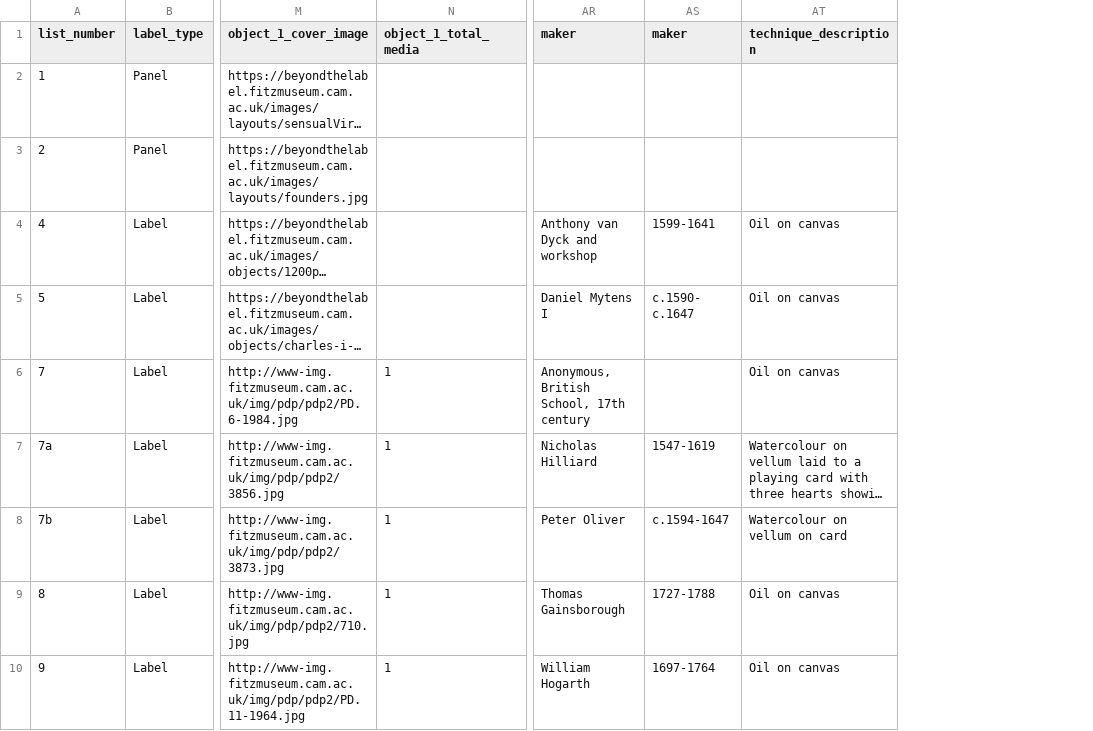
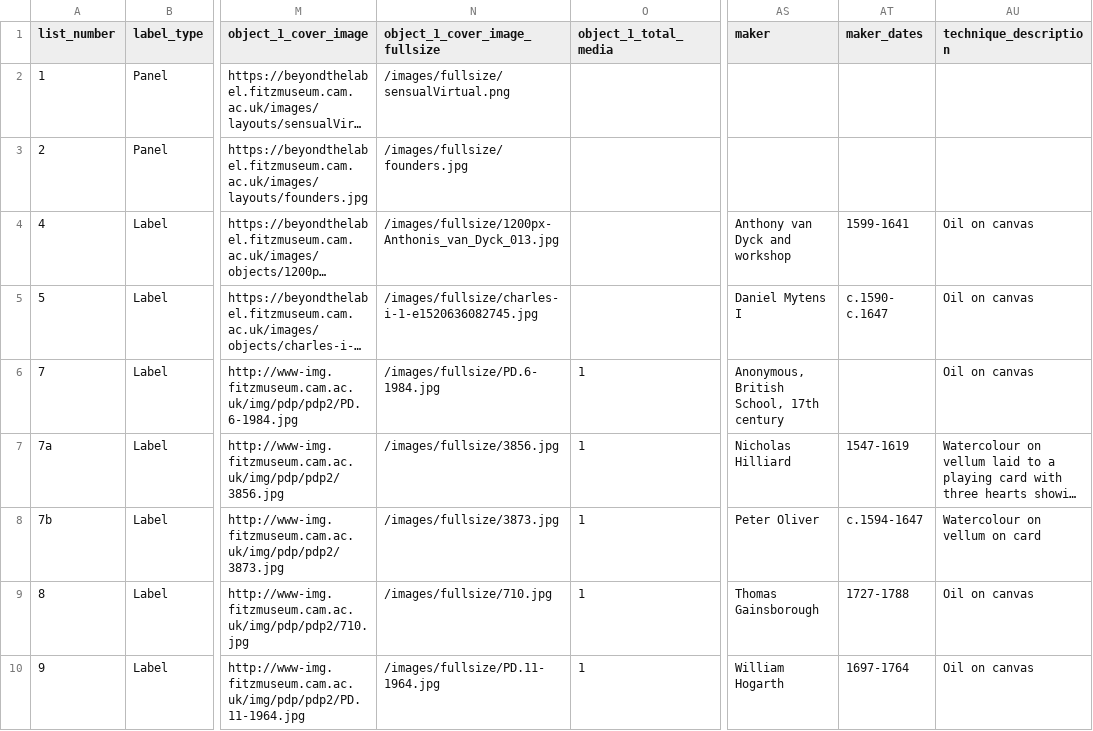
Before and after one commit to FitzwilliamMuseum/beyond-the-label, a CSV file: _data/labeldata.csv, drawn as a sheet; only a part is shown, gaps mark what is left out; long unchanged cells end in …; addresses are those after the commit; the diff names each change by its address in the sheet, - before the commit and + after, or states it on an @@ line.

Commit message:
Amend data structure

```diff
--- a/_data/labeldata.csv
+++ b/_data/labeldata.csv
+column N (object_1_cover_image_fullsize), rows 2-10: /images/fullsize/sensualVirtual.png | /images/fullsize/founders.jpg | /images/fullsize/1200px-Anthonis_van_Dyck_013.jpg | /images/fullsize/charles-i-1-e1520636082745.jpg | /images/fullsize/PD.6-1984.jpg | /images/fullsize/3856.jpg | /images/fullsize/3873.jpg | /images/fullsize/710.jpg | /images/fullsize/PD.11-1964.jpg
-AT1: maker
+AT1: maker_dates
```
Also changed, not shown: 2 other files.
